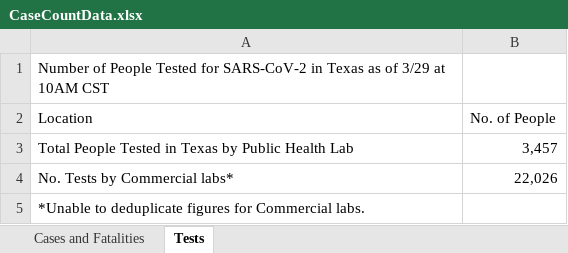
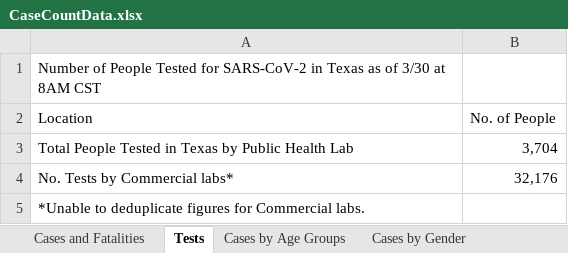
Before and after one commit to zdsteele/covidtexas, an Excel workbook: CaseCountData.xlsx, sheet Tests, drawn as a sheet; values as stored, in another font and other column widths than the file's, no borders; the diff names each change by its address in the sheet, - before the commit and + after, or states it on an @@ line.

```diff
--- a/CaseCountData.xlsx (sheet Tests)
+++ b/CaseCountData.xlsx (sheet Tests)
+sheet tab: Cases by Age Groups
+sheet tab: Cases by Gender
-A1 (Location): …as of 3/29 at 10AM CST
+A1 (Location): …as of 3/30 at 8AM CST
-B3 (No. of People): 3,457
+B3 (No. of People): 3,704
-B4 (No. of People): 22,026
+B4 (No. of People): 32,176
```
Also changed, not shown: sheet Cases and Fatalities, 3 other files.
